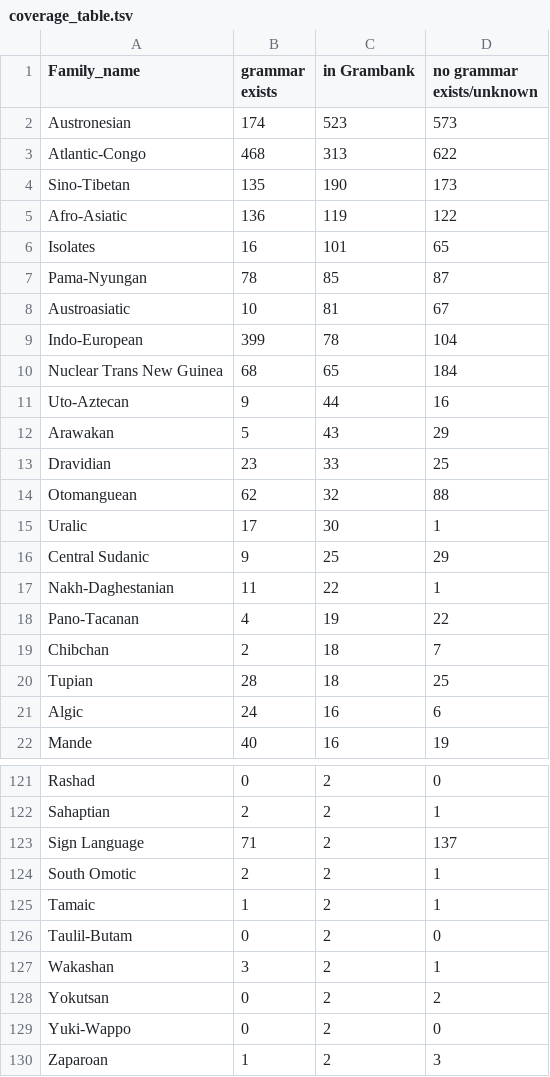
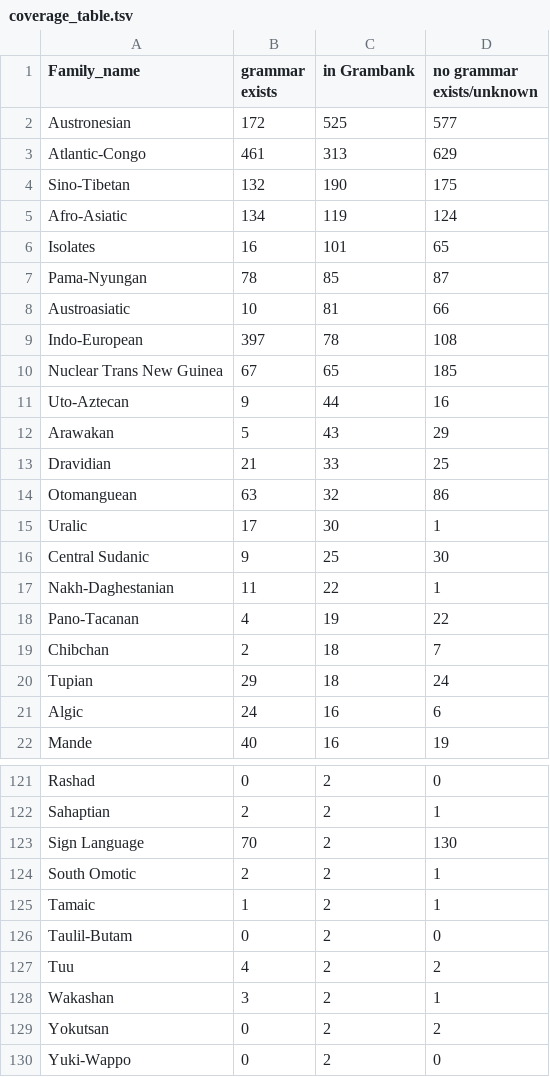
Before and after one commit to grambank/grambank-analysed, a TSV file: R_grambank/output/coverage_plots/coverage_table.tsv, drawn as a sheet; only a part is shown, gaps mark what is left out; the shorter side is filled out with more unchanged rows; the diff covers the shown part only.

Commit message:
Update coverage_table.tsv

```diff
--- a/R_grambank/output/coverage_plots/coverage_table.tsv
+++ b/R_grambank/output/coverage_plots/coverage_table.tsv
@@ -1,17 +1,17 @@
 Family_name	grammar exists	in Grambank	no grammar exists/unknown
-Austronesian	174	523	573
-Atlantic-Congo	468	313	622
-Sino-Tibetan	135	190	173
-Afro-Asiatic	136	119	122
+Austronesian	172	525	577
+Atlantic-Congo	461	313	629
+Sino-Tibetan	132	190	175
+Afro-Asiatic	134	119	124
 Isolates	16	101	65
 Pama-Nyungan	78	85	87
-Austroasiatic	10	81	67
-Indo-European	399	78	104
-Nuclear Trans New Guinea	68	65	184
+Austroasiatic	10	81	66
+Indo-European	397	78	108
+Nuclear Trans New Guinea	67	65	185
 Uto-Aztecan	9	44	16
 Arawakan	5	43	29
-Dravidian	23	33	25
-Otomanguean	62	32	88
+Dravidian	21	33	25
+Otomanguean	63	32	86
 Uralic	17	30	1
-Central Sudanic	9	25	29
+Central Sudanic	9	25	30
 Nakh-Daghestanian	11	22	1
@@ -19,3 +19,3 @@ Pano-Tacanan	4	19	22
 Chibchan	2	18	7
-Tupian	28	18	25
+Tupian	29	18	24
 Algic	24	16	6
@@ -122,3 +122,3 @@ Rashad	0	2	0
 Sahaptian	2	2	1
-Sign Language	71	2	137
+Sign Language	70	2	130
 South Omotic	2	2	1
@@ -126,2 +126,3 @@ Tamaic	1	2	1
 Taulil-Butam	0	2	0
+Tuu	4	2	2
 Wakashan	3	2	1
```
Also changed, not shown: 1 removed row and 7 edited cells elsewhere in this file.
